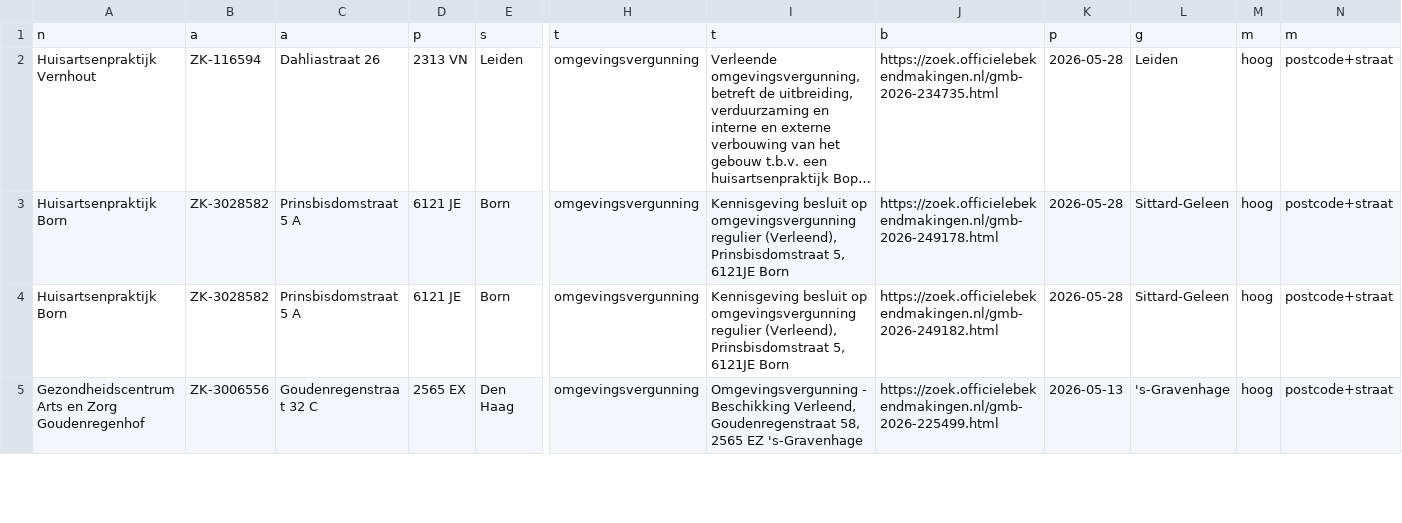
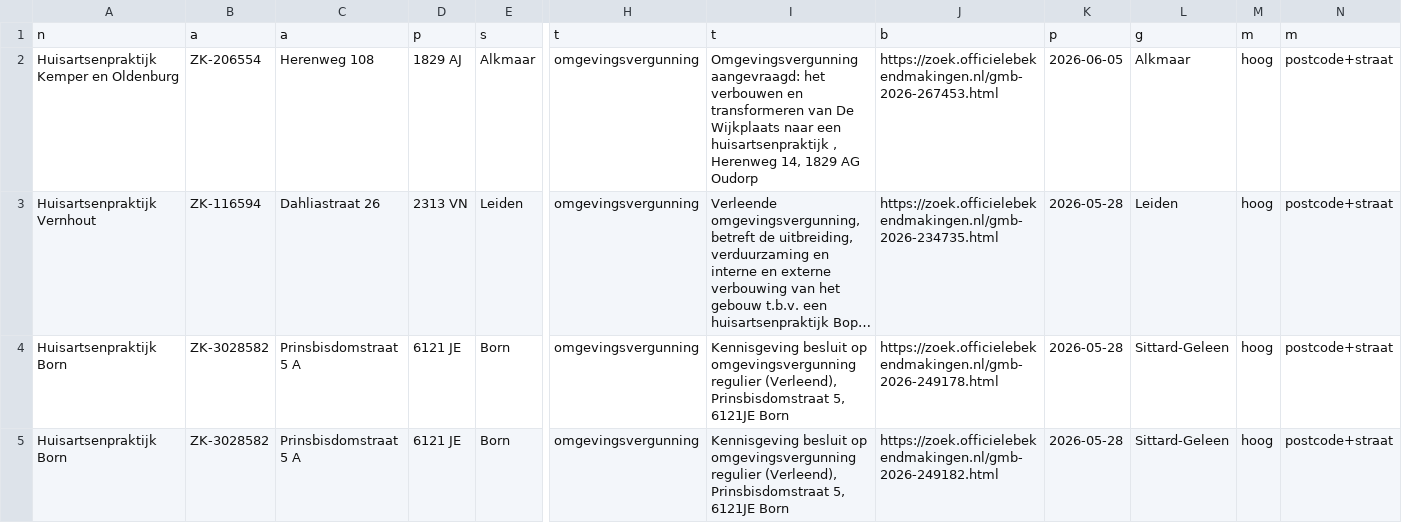
Before and after one commit to growthguruthom/huisarts-scraper, a CSV file: data/matches_export.csv, drawn as a sheet; only a part is shown, gaps mark what is left out; the shorter side is filled out with more unchanged rows; long unchanged cells end in …; rows hold the shown columns only; the diff names each change by its address in the sheet, - before the commit and + after, or states it on an @@ line.

Commit message:
Daily scrape: +3 signalen, +1 matches [skip ci]

```diff
--- a/data/matches_export.csv
+++ b/data/matches_export.csv
+row 2: Huisartsenpraktijk Kemper en Oldenburg | ZK-206554 | Herenweg 108 | 1829 AJ | Alkmaar | omgevingsvergunning | Omgevingsvergunning aangevraagd: het verbouwen en transformeren van De Wijkplaats naar een huisartsenpraktijk , Herenweg 14, 1829 AG Oudorp | https://zoek.officielebekendmakingen.nl/gmb-2026-267453.html | 2026-06-05 | Alkmaar | hoog | postcode+straat
```
Also changed, not shown: 2 other files.
